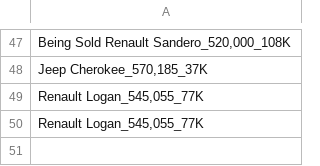
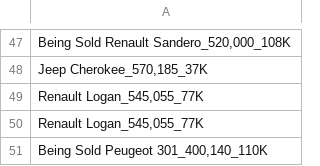
Before and after one commit to Ahmed-M0rsy/sylndr_sniper, a CSV file: seen_cars.csv, drawn as a sheet; only a part is shown, gaps mark what is left out; the diff names each change by its address in the sheet, - before the commit and + after, or states it on an @@ line.

```diff
--- a/seen_cars.csv
+++ b/seen_cars.csv
+row 51: Being Sold Peugeot 301_400,140_110K
```
